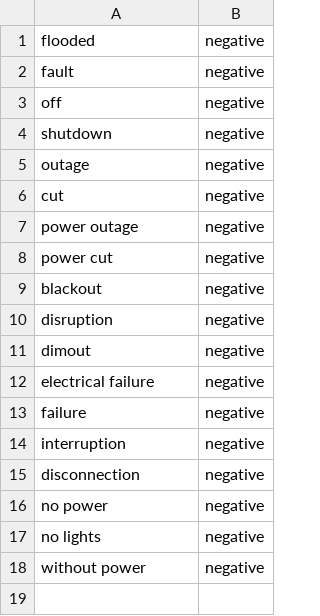
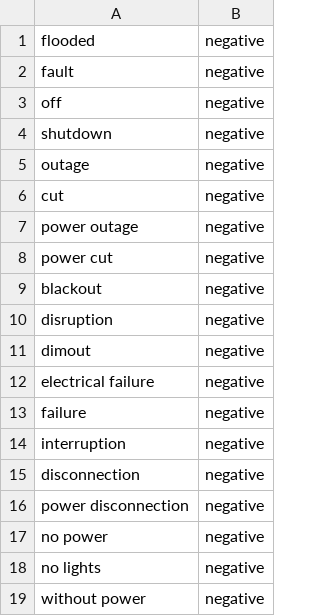
Before and after one commit to Saworieza/FixMtaa, a CSV file: proj/electricity_sentiment.csv, drawn as a sheet.

Commit message:
Added more training data, model seems to be working

```diff
--- a/proj/electricity_sentiment.csv
+++ b/proj/electricity_sentiment.csv
@@ -15,2 +15,3 @@ interruption,negative
 disconnection,negative
+power disconnection,negative
 no power,negative
```
Also changed, not shown: 2 other files.
